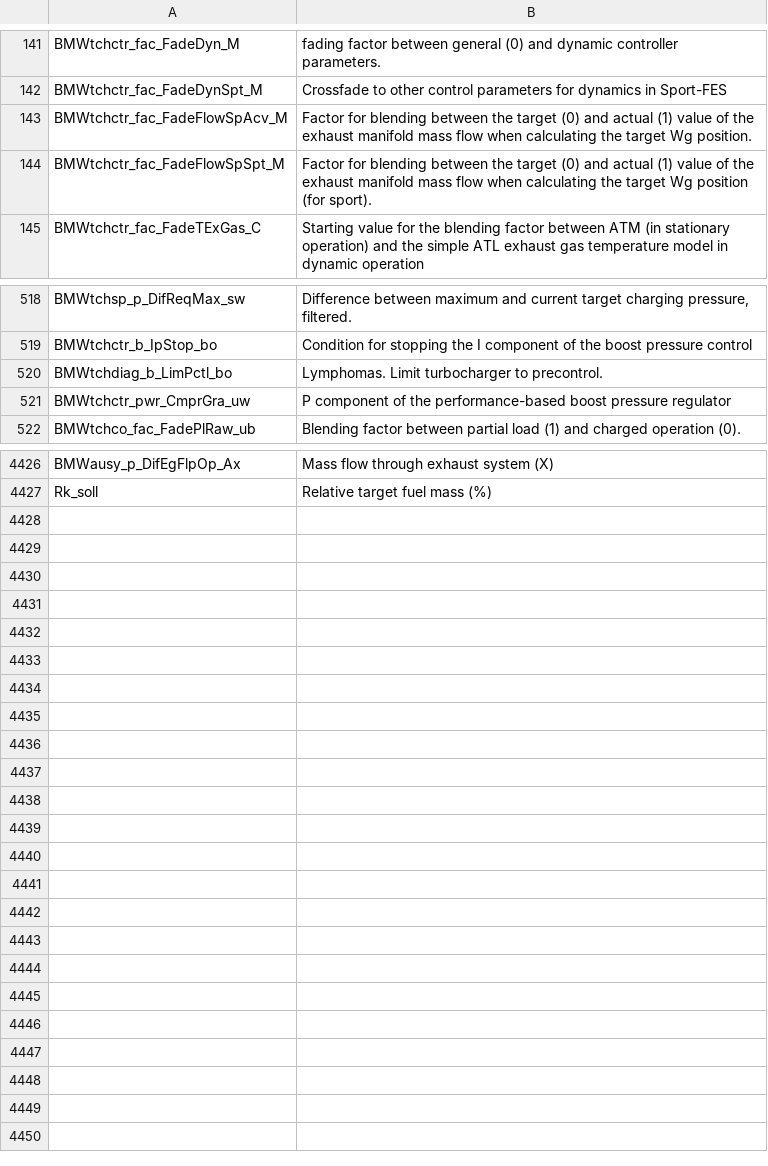
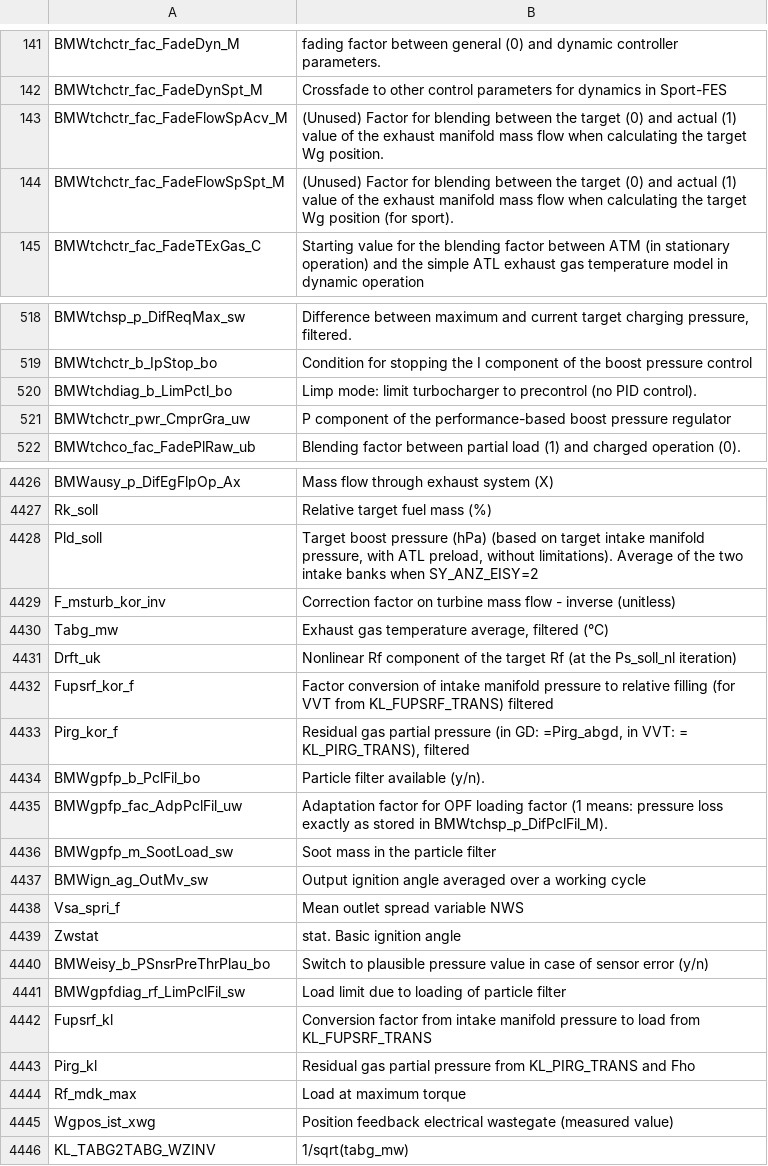
Before and after one commit to jtownson/xdfbinext, a CSV file: src/main/resources/BMWtch-table-descriptions-en.csv, drawn as a sheet; only a part is shown, gaps mark what is left out; the diff covers the shown part only.

```diff
--- a/src/main/resources/BMWtch-table-descriptions-en.csv
+++ b/src/main/resources/BMWtch-table-descriptions-en.csv
@@ -142,4 +142,4 @@ BMWtchctr_fac_FadeDyn_M,fading factor between general (0) and dynamic controller
 BMWtchctr_fac_FadeDynSpt_M,Crossfade to other control parameters for dynamics in Sport-FES
-BMWtchctr_fac_FadeFlowSpAcv_M,Factor for blending between the target (0) and actual (1) value of the exhaust manifold mass flow when calculating the target Wg position.
-BMWtchctr_fac_FadeFlowSpSpt_M,Factor for blending between the target (0) and actual (1) value of the exhaust manifold mass flow when calculating the target Wg position (for sport).
+BMWtchctr_fac_FadeFlowSpAcv_M,(Unused) Factor for blending between the target (0) and actual (1) value of the exhaust manifold mass flow when calculating the target Wg position.
+BMWtchctr_fac_FadeFlowSpSpt_M,(Unused) Factor for blending between the target (0) and actual (1) value of the exhaust manifold mass flow when calculating the target Wg position (for sport).
 BMWtchctr_fac_FadeTExGas_C,Starting value for the blending factor between ATM (in stationary operation) and the simple ATL exhaust gas temperature model in dynamic operation
@@ -519,3 +519,3 @@ BMWtchsp_p_DifReqMax_sw,"Difference between maximum and current target charging
 BMWtchctr_b_IpStop_bo,Condition for stopping the I component of the boost pressure control
-BMWtchdiag_b_LimPctl_bo,Lymphomas. Limit turbocharger to precontrol.
+BMWtchdiag_b_LimPctl_bo,"Limp mode: limit turbocharger to precontrol (no PID control)."
 BMWtchctr_pwr_CmprGra_uw,P component of the performance-based boost pressure regulator
@@ -4427 +4427,20 @@ BMWausy_p_DifEgFlpOp_Ax,Mass flow through exhaust system (X)
 Rk_soll,Relative target fuel mass (%)
+Pld_soll,"Target boost pressure (hPa) (based on target intake manifold pressure, with ATL preload, without limitations). Average of the two intake banks when SY_ANZ_EISY=2"
+F_msturb_kor_inv,"Correction factor on turbine mass flow - inverse (unitless)"
+Tabg_mw,"Exhaust gas temperature average, filtered (°C)"
+Drft_uk,"Nonlinear Rf component of the target Rf (at the Ps_soll_nl iteration)"
+Fupsrf_kor_f,"Factor conversion of intake manifold pressure to relative filling (for VVT from KL_FUPSRF_TRANS) filtered"
+Pirg_kor_f,"Residual gas partial pressure (in GD: =Pirg_abgd, in VVT: = KL_PIRG_TRANS), filtered"
+BMWgpfp_b_PclFil_bo,"Particle filter available (y/n)."
+BMWgpfp_fac_AdpPclFil_uw,"Adaptation factor for OPF loading factor (1 means: pressure loss exactly as stored in BMWtchsp_p_DifPclFil_M)."
+BMWgpfp_m_SootLoad_sw,"Soot mass in the particle filter"
+BMWign_ag_OutMv_sw,"Output ignition angle averaged over a working cycle"
+Vsa_spri_f,"Mean outlet spread variable NWS"
+Zwstat,"stat. Basic ignition angle"
+BMWeisy_b_PSnsrPreThrPlau_bo,"Switch to plausible pressure value in case of sensor error (y/n)"
+BMWgpfdiag_rf_LimPclFil_sw,"Load limit due to loading of particle filter"
+Fupsrf_kl,"Conversion factor from intake manifold pressure to load from KL_FUPSRF_TRANS"
+Pirg_kl,"Residual gas partial pressure from KL_PIRG_TRANS and Fho"
+Rf_mdk_max,"Load at maximum torque"
+Wgpos_ist_xwg,Position feedback electrical wastegate (measured value)
+KL_TABG2TABG_WZINV,1/sqrt(tabg_mw)
```
Also changed, not shown: 1 edited cell elsewhere in this file, 22 other files.
